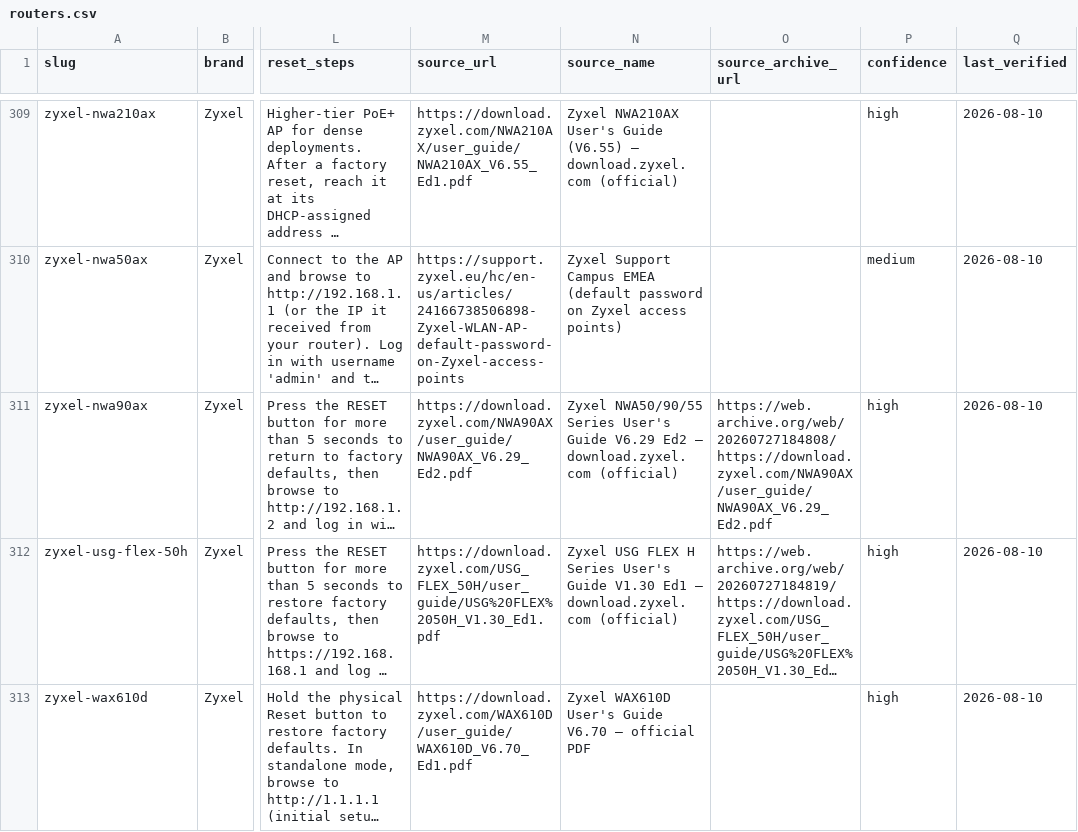
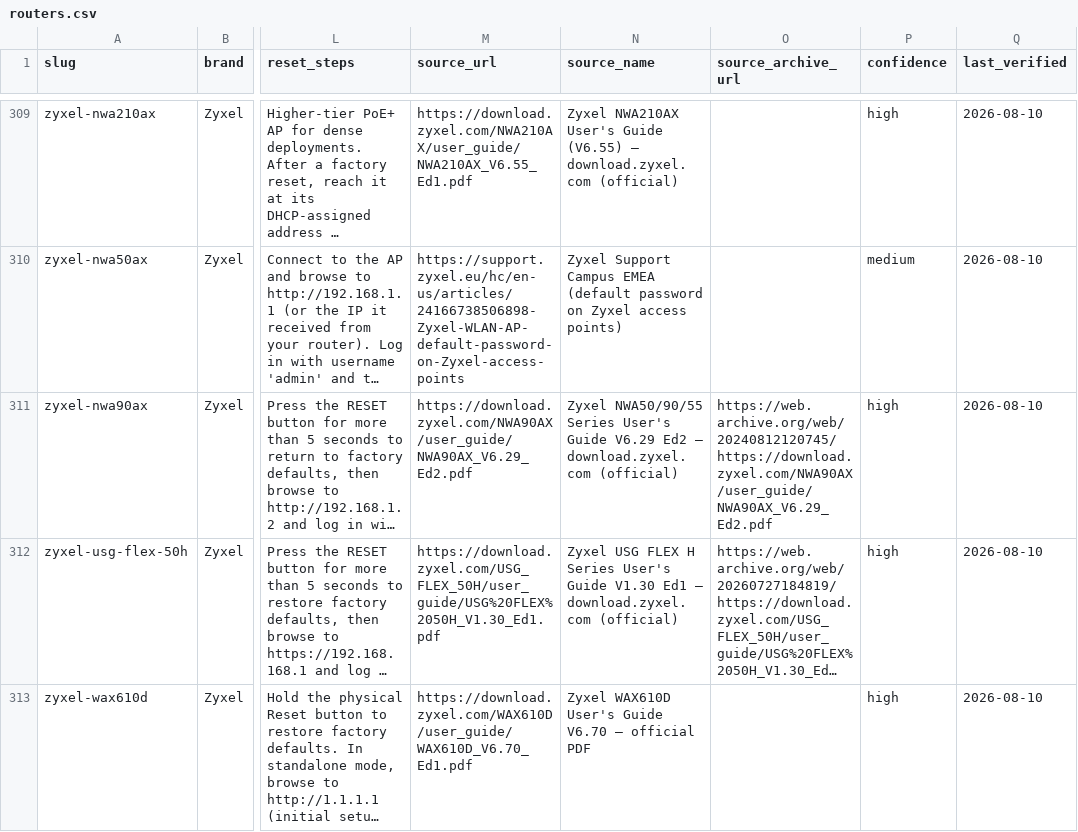
Before and after one commit to Drumworks/router-default-passwords, a CSV file: routers.csv, drawn as a sheet; only a part is shown, gaps mark what is left out; long unchanged cells end in …; the diff covers the shown part only; the diff names each change by its address in the sheet, - before the commit and + after, or states it on an @@ line.

```diff
--- a/routers.csv
+++ b/routers.csv
-O311 (source_archive_url): https://web.archive.org/web/20260727184808/https://download.zyxel.com/NWA90AX/user_guide/NWA90AX_V6.29_Ed2.pdf
+O311 (source_archive_url): https://web.archive.org/web/20240812120745/https://download.zyxel.com/NWA90AX/user_guide/NWA90AX_V6.29_Ed2.pdf
```
Also changed, not shown: 18 edited cells elsewhere in this file, 2 other files.
